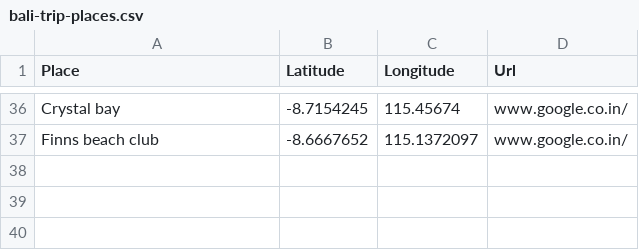
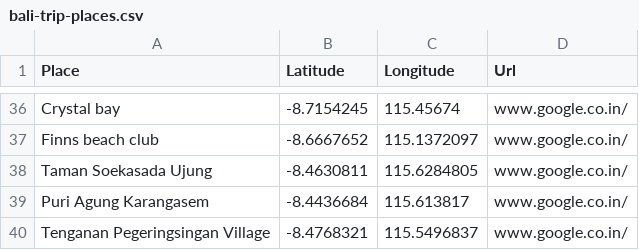
Before and after one commit to kishorekumar-kk/assignment, a CSV file: bali-trip-places.csv, drawn as a sheet; only a part is shown, gaps mark what is left out; the diff names each change by its address in the sheet, - before the commit and + after, or states it on an @@ line.

Commit message:
Update bali-trip-places.csv

```diff
--- a/bali-trip-places.csv
+++ b/bali-trip-places.csv
+row 38: Taman Soekasada Ujung | -8.4630811 | 115.6284805 | www.google.co.in/
+row 39: Puri Agung Karangasem | -8.4436684 | 115.613817 | www.google.co.in/
+row 40: Tenganan Pegeringsingan Village | -8.4768321 | 115.5496837 | www.google.co.in/
```
